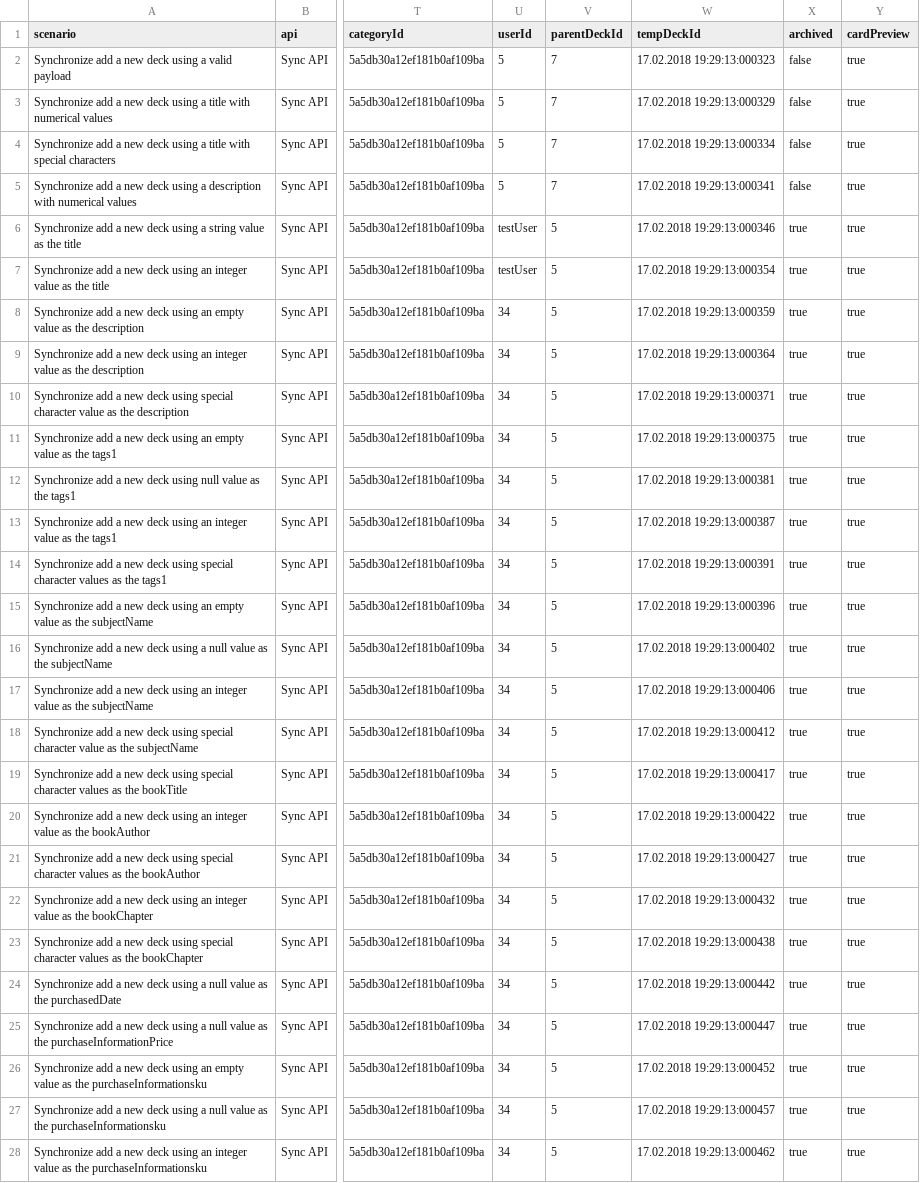
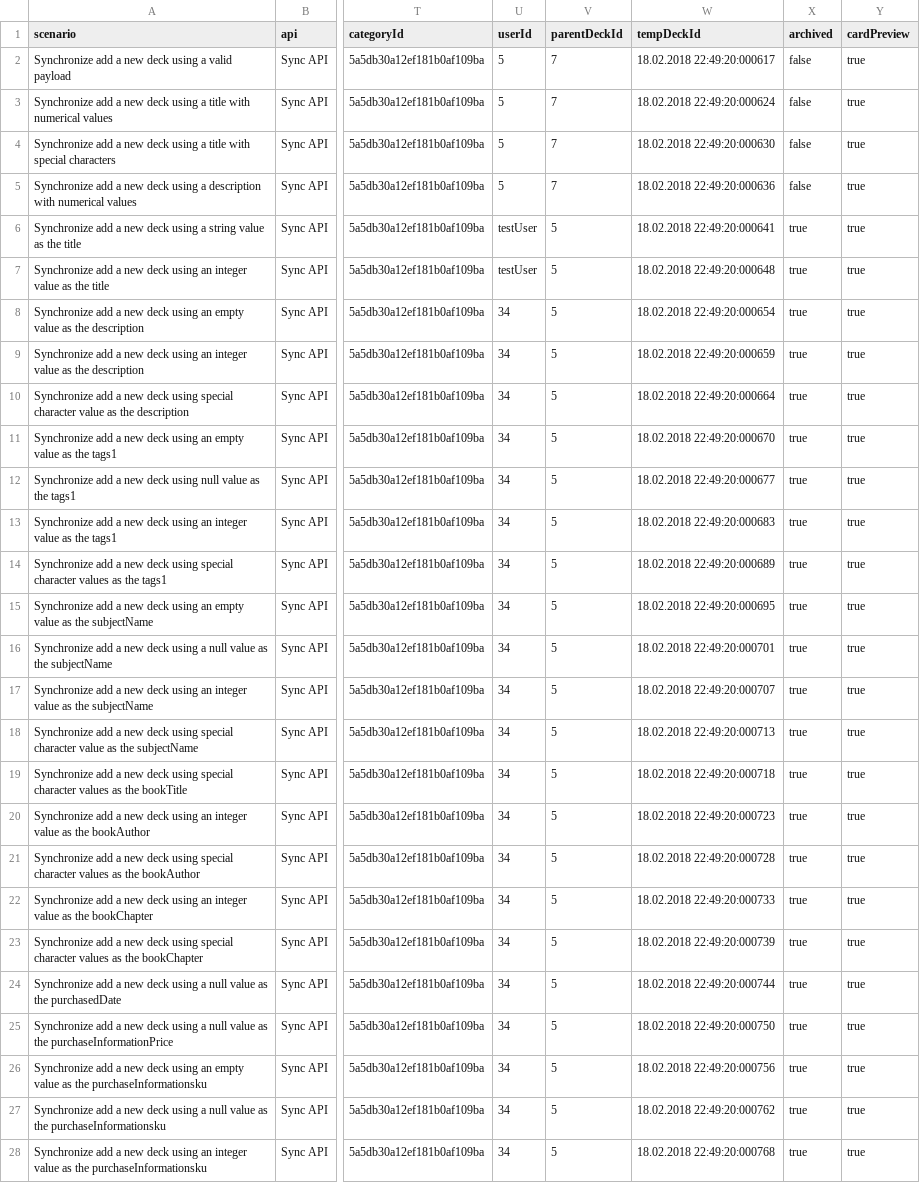
Before and after one commit to osandadeshan/maxsoft-intelliapi, a CSV file: resources/data_driven_test_csv/sync_deck/sync_add_a_new_deck_using_deck_service.csv, drawn as a sheet; only a part is shown, gaps mark what is left out; the diff covers the shown part only; the diff names each change by its address in the sheet, - before the commit and + after, or states it on an @@ line.

Commit message:
Changed the step of replacing CSV column values into timestamps, by giving the ability to choose timestamp pattern for the user. Removed printing custom response message for the response of "[]"

```diff
--- a/resources/data_driven_test_csv/sync_deck/sync_add_a_new_deck_using_deck_service.csv
+++ b/resources/data_driven_test_csv/sync_deck/sync_add_a_new_deck_using_deck_service.csv
-W2 (tempDeckId): 17.02.2018 19:29:13:000323
+W2 (tempDeckId): 18.02.2018 22:49:20:000617
-W3 (tempDeckId): 17.02.2018 19:29:13:000329
+W3 (tempDeckId): 18.02.2018 22:49:20:000624
-W4 (tempDeckId): 17.02.2018 19:29:13:000334
+W4 (tempDeckId): 18.02.2018 22:49:20:000630
-W5 (tempDeckId): 17.02.2018 19:29:13:000341
+W5 (tempDeckId): 18.02.2018 22:49:20:000636
-W6 (tempDeckId): 17.02.2018 19:29:13:000346
+W6 (tempDeckId): 18.02.2018 22:49:20:000641
-W7 (tempDeckId): 17.02.2018 19:29:13:000354
+W7 (tempDeckId): 18.02.2018 22:49:20:000648
-W8 (tempDeckId): 17.02.2018 19:29:13:000359
+W8 (tempDeckId): 18.02.2018 22:49:20:000654
-W9 (tempDeckId): 17.02.2018 19:29:13:000364
+W9 (tempDeckId): 18.02.2018 22:49:20:000659
-W10 (tempDeckId): 17.02.2018 19:29:13:000371
+W10 (tempDeckId): 18.02.2018 22:49:20:000664
-W11 (tempDeckId): 17.02.2018 19:29:13:000375
+W11 (tempDeckId): 18.02.2018 22:49:20:000670
-W12 (tempDeckId): 17.02.2018 19:29:13:000381
+W12 (tempDeckId): 18.02.2018 22:49:20:000677
-W13 (tempDeckId): 17.02.2018 19:29:13:000387
+W13 (tempDeckId): 18.02.2018 22:49:20:000683
-W14 (tempDeckId): 17.02.2018 19:29:13:000391
+W14 (tempDeckId): 18.02.2018 22:49:20:000689
-W15 (tempDeckId): 17.02.2018 19:29:13:000396
+W15 (tempDeckId): 18.02.2018 22:49:20:000695
-W16 (tempDeckId): 17.02.2018 19:29:13:000402
+W16 (tempDeckId): 18.02.2018 22:49:20:000701
-W17 (tempDeckId): 17.02.2018 19:29:13:000406
+W17 (tempDeckId): 18.02.2018 22:49:20:000707
-W18 (tempDeckId): 17.02.2018 19:29:13:000412
+W18 (tempDeckId): 18.02.2018 22:49:20:000713
-W19 (tempDeckId): 17.02.2018 19:29:13:000417
+W19 (tempDeckId): 18.02.2018 22:49:20:000718
-W20 (tempDeckId): 17.02.2018 19:29:13:000422
+W20 (tempDeckId): 18.02.2018 22:49:20:000723
-W21 (tempDeckId): 17.02.2018 19:29:13:000427
+W21 (tempDeckId): 18.02.2018 22:49:20:000728
-W22 (tempDeckId): 17.02.2018 19:29:13:000432
+W22 (tempDeckId): 18.02.2018 22:49:20:000733
-W23 (tempDeckId): 17.02.2018 19:29:13:000438
+W23 (tempDeckId): 18.02.2018 22:49:20:000739
-W24 (tempDeckId): 17.02.2018 19:29:13:000442
+W24 (tempDeckId): 18.02.2018 22:49:20:000744
-W25 (tempDeckId): 17.02.2018 19:29:13:000447
+W25 (tempDeckId): 18.02.2018 22:49:20:000750
-W26 (tempDeckId): 17.02.2018 19:29:13:000452
+W26 (tempDeckId): 18.02.2018 22:49:20:000756
-W27 (tempDeckId): 17.02.2018 19:29:13:000457
+W27 (tempDeckId): 18.02.2018 22:49:20:000762
-W28 (tempDeckId): 17.02.2018 19:29:13:000462
+W28 (tempDeckId): 18.02.2018 22:49:20:000768
```
Also changed, not shown: 31 edited cells elsewhere in this file, 7 other files.
